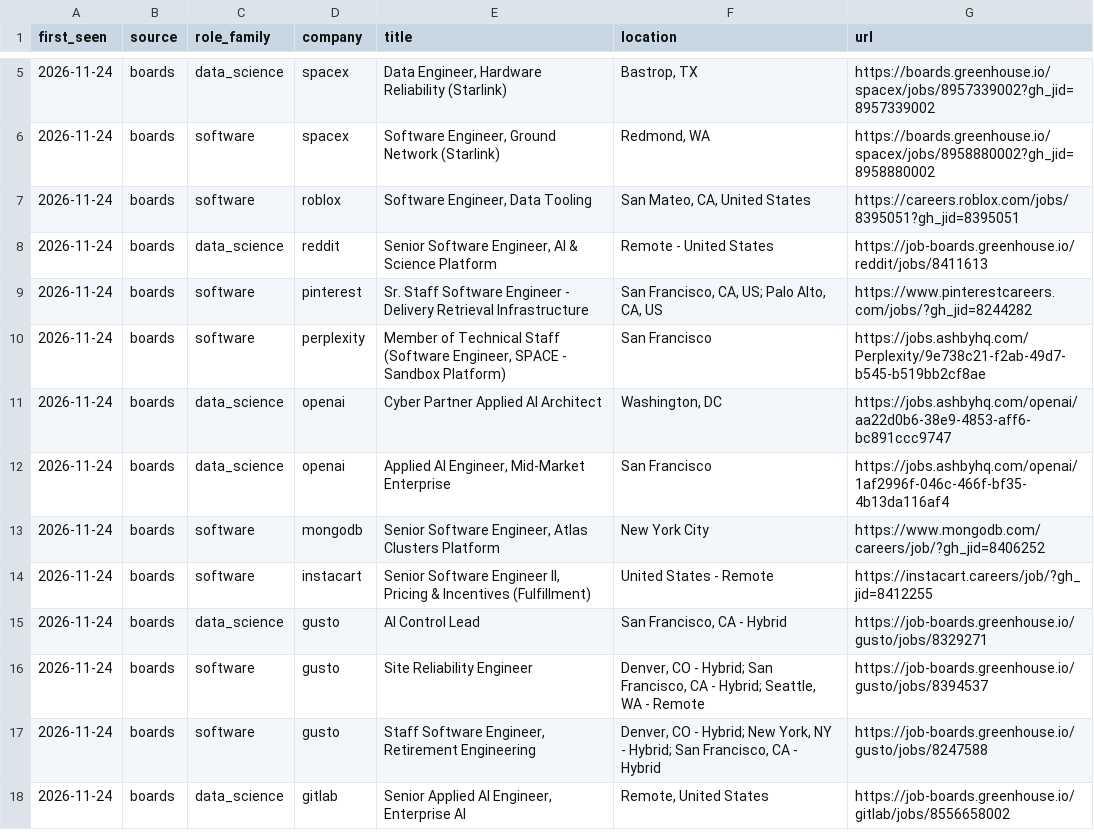
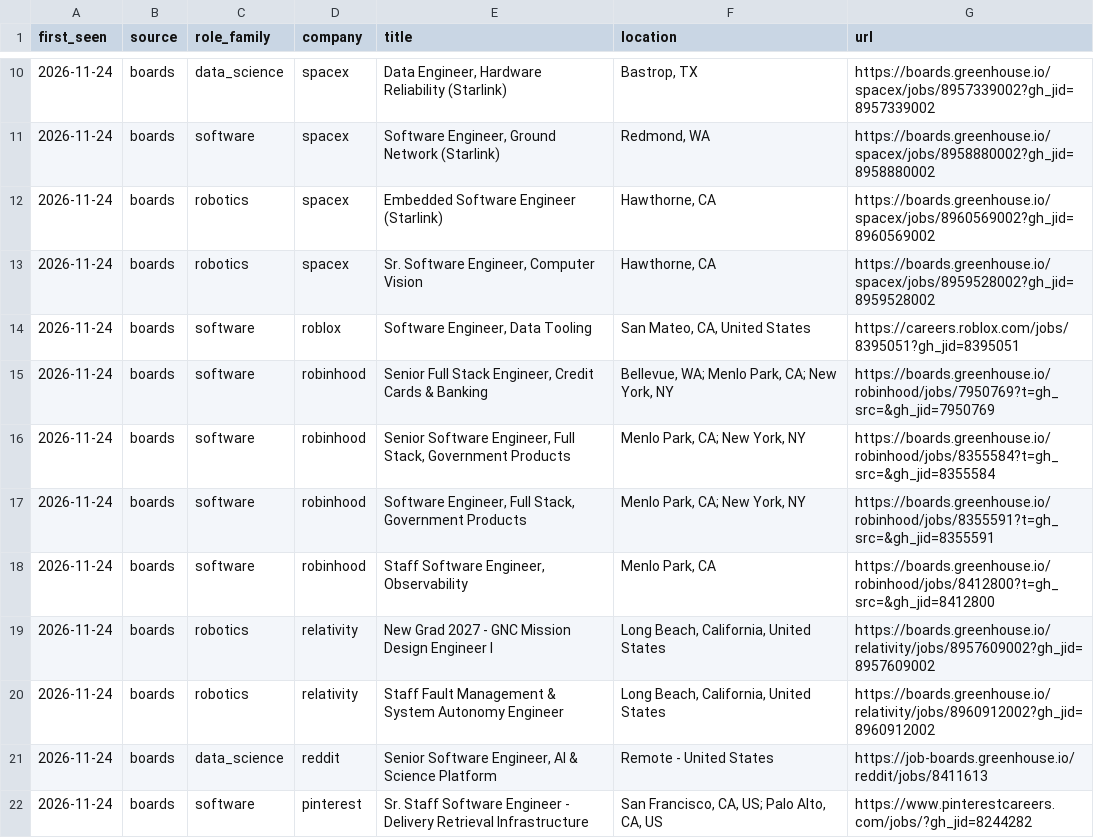
Before and after one commit to vineesha035/ucr-skill-gap, a CSV file: data/history/open_board_postings.csv, drawn as a sheet; only a part is shown, gaps mark what is left out; the shorter side is filled out with more unchanged rows; the diff covers the shown part only.

```diff
--- a/data/history/open_board_postings.csv
+++ b/data/history/open_board_postings.csv
@@ -6,3 +11,11 @@ first_seen,source,role_family,company,title,location,url
 2026-11-24,boards,software,spacex,"Software Engineer, Ground Network (Starlink)","Redmond, WA",https://boards.greenhouse.io/spacex/jobs/8958880002?gh_jid=8958880002
+2026-11-24,boards,robotics,spacex,Embedded Software Engineer (Starlink),"Hawthorne, CA",https://boards.greenhouse.io/spacex/jobs/8960569002?gh_jid=8960569002
+2026-11-24,boards,robotics,spacex,"Sr. Software Engineer, Computer Vision","Hawthorne, CA",https://boards.greenhouse.io/spacex/jobs/8959528002?gh_jid=8959528002
 2026-11-24,boards,software,roblox,"Software Engineer, Data Tooling","San Mateo, CA, United States",https://careers.roblox.com/jobs/8395051?gh_jid=8395051
+2026-11-24,boards,software,robinhood,"Senior Full Stack Engineer, Credit Cards & Banking","Bellevue, WA; Menlo Park, CA; New York, NY",https://boards.greenhouse.io/robinhood/jobs/7950769?t=gh_src=&gh_jid=7950769
+2026-11-24,boards,software,robinhood,"Senior Software Engineer, Full Stack, Government Products","Menlo Park, CA; New York, NY",https://boards.greenhouse.io/robinhood/jobs/8355584?t=gh_src=&gh_jid=8355584
+2026-11-24,boards,software,robinhood,"Software Engineer, Full Stack, Government Products","Menlo Park, CA; New York, NY",https://boards.greenhouse.io/robinhood/jobs/8355591?t=gh_src=&gh_jid=8355591
+2026-11-24,boards,software,robinhood,"Staff Software Engineer, Observability","Menlo Park, CA",https://boards.greenhouse.io/robinhood/jobs/8412800?t=gh_src=&gh_jid=8412800
+2026-11-24,boards,robotics,relativity,New Grad 2027 - GNC Mission Design Engineer I,"Long Beach, California, United States",https://boards.greenhouse.io/relativity/jobs/8957609002?gh_jid=8957609002
+2026-11-24,boards,robotics,relativity,Staff Fault Management & System Autonomy Engineer,"Long Beach, California, United States",https://boards.greenhouse.io/relativity/jobs/8960912002?gh_jid=8960912002
 2026-11-24,boards,data_science,reddit,"Senior Software Engineer, AI & Science Platform",Remote - United States,https://job-boards.greenhouse.io/reddit/jobs/8411613
```
Also changed, not shown: 20 added rows elsewhere in this file, data/history/daily_counts.csv, 4 other files.
